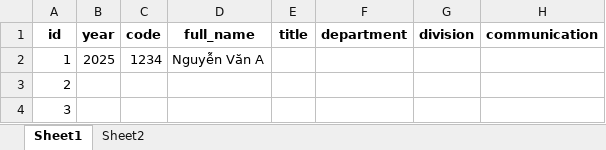
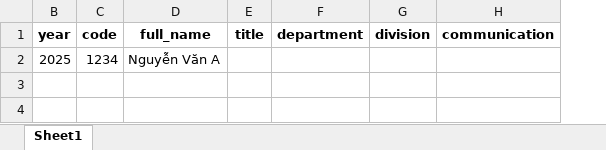
Before and after one commit to OliuOliuHiu/Emp_form_project, an Excel workbook: static/employee_template.xlsx, sheet Sheet1, drawn as a sheet; only a part is shown; values as stored, in another font and other column widths than the file's, no borders; the diff names each change by its address in the sheet, - before the commit and + after, or states it on an @@ line.

```diff
--- a/static/employee_template.xlsx (sheet Sheet1)
+++ b/static/employee_template.xlsx (sheet Sheet1)
@@ sheet tab hidden: Sheet2 @@
@@ column A hidden, rows 1-4: id | 1 | 2 | 3 @@
```
